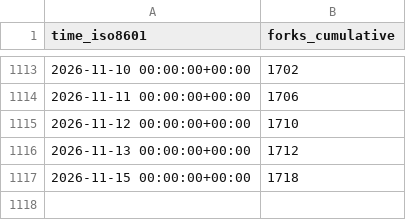
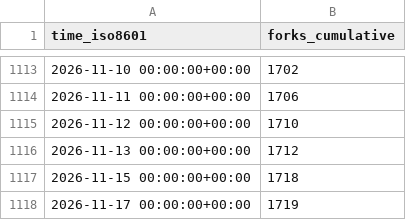
Before and after one commit to Project-MONAI/monai-code-formatter, a CSV file: Project-MONAI/MONAI/ghrs-data/forks.csv, drawn as a sheet; only a part is shown, gaps mark what is left out; the diff names each change by its address in the sheet, - before the commit and + after, or states it on an @@ line.

```diff
--- a/Project-MONAI/MONAI/ghrs-data/forks.csv
+++ b/Project-MONAI/MONAI/ghrs-data/forks.csv
+row 1118: 2026-11-17 00:00:00+00:00 | 1719
```
